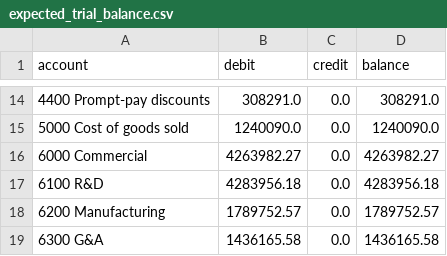
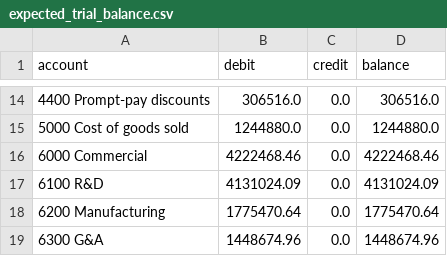
Before and after one commit to linbei2323-web/reph-1, a CSV file: data/generated/expected_trial_balance.csv, drawn as a sheet; only a part is shown, gaps mark what is left out; the diff covers the shown part only.

```diff
--- a/data/generated/expected_trial_balance.csv
+++ b/data/generated/expected_trial_balance.csv
@@ -14,6 +14,6 @@ account,debit,credit,balance
-4400 Prompt-pay discounts,308291.0,0.0,308291.0
-5000 Cost of goods sold,1240090.0,0.0,1240090.0
-6000 Commercial,4263982.27,0.0,4263982.27
-6100 R&D,4283956.18,0.0,4283956.18
-6200 Manufacturing,1789752.57,0.0,1789752.57
-6300 G&A,1436165.58,0.0,1436165.58
+4400 Prompt-pay discounts,306516.0,0.0,306516.0
+5000 Cost of goods sold,1244880.0,0.0,1244880.0
+6000 Commercial,4222468.46,0.0,4222468.46
+6100 R&D,4131024.09,0.0,4131024.09
+6200 Manufacturing,1775470.64,0.0,1775470.64
+6300 G&A,1448674.96,0.0,1448674.96
```
Also changed, not shown: 32 edited cells elsewhere in this file, data/generated/customer_payments.csv, data/generated/journal_entries.csv, 9 other files.
